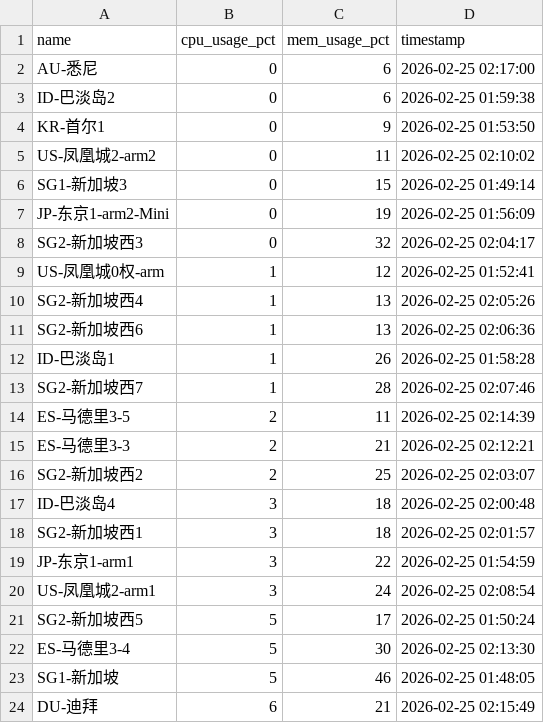
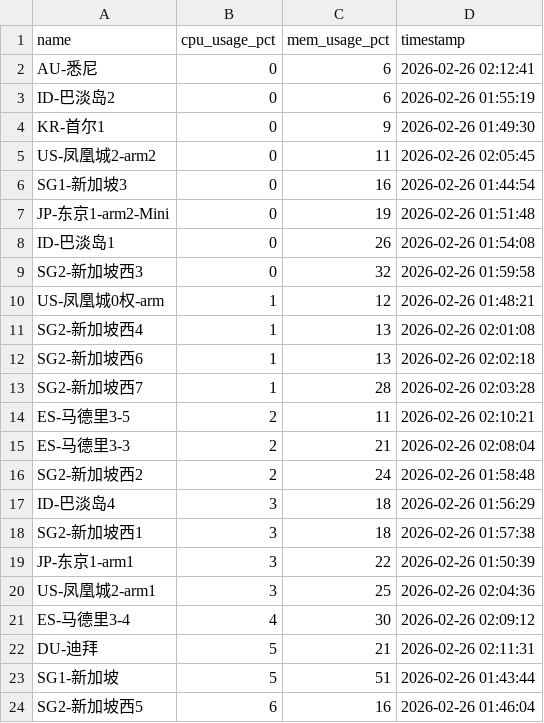
Before and after one commit to suwei8/oci-keepalive-tunnel, a CSV file: csv/resource_usage.csv, drawn as a sheet; only a part is shown; the diff covers the shown part only.

```diff
--- a/csv/resource_usage.csv
+++ b/csv/resource_usage.csv
@@ -1,24 +1,24 @@
 name,cpu_usage_pct,mem_usage_pct,timestamp
-AU-悉尼,0,6,2026-02-25 02:17:00
-ID-巴淡岛2,0,6,2026-02-25 01:59:38
-KR-首尔1,0,9,2026-02-25 01:53:50
-US-凤凰城2-arm2,0,11,2026-02-25 02:10:02
-SG1-新加坡3,0,15,2026-02-25 01:49:14
-JP-东京1-arm2-Mini,0,19,2026-02-25 01:56:09
-SG2-新加坡西3,0,32,2026-02-25 02:04:17
-US-凤凰城0权-arm,1,12,2026-02-25 01:52:41
-SG2-新加坡西4,1,13,2026-02-25 02:05:26
-SG2-新加坡西6,1,13,2026-02-25 02:06:36
-ID-巴淡岛1,1,26,2026-02-25 01:58:28
-SG2-新加坡西7,1,28,2026-02-25 02:07:46
-ES-马德里3-5,2,11,2026-02-25 02:14:39
-ES-马德里3-3,2,21,2026-02-25 02:12:21
-SG2-新加坡西2,2,25,2026-02-25 02:03:07
-ID-巴淡岛4,3,18,2026-02-25 02:00:48
-SG2-新加坡西1,3,18,2026-02-25 02:01:57
-JP-东京1-arm1,3,22,2026-02-25 01:54:59
-US-凤凰城2-arm1,3,24,2026-02-25 02:08:54
-SG2-新加坡西5,5,17,2026-02-25 01:50:24
-ES-马德里3-4,5,30,2026-02-25 02:13:30
-SG1-新加坡,5,46,2026-02-25 01:48:05
-DU-迪拜,6,21,2026-02-25 02:15:49
+AU-悉尼,0,6,2026-02-26 02:12:41
+ID-巴淡岛2,0,6,2026-02-26 01:55:19
+KR-首尔1,0,9,2026-02-26 01:49:30
+US-凤凰城2-arm2,0,11,2026-02-26 02:05:45
+SG1-新加坡3,0,16,2026-02-26 01:44:54
+JP-东京1-arm2-Mini,0,19,2026-02-26 01:51:48
+ID-巴淡岛1,0,26,2026-02-26 01:54:08
+SG2-新加坡西3,0,32,2026-02-26 01:59:58
+US-凤凰城0权-arm,1,12,2026-02-26 01:48:21
+SG2-新加坡西4,1,13,2026-02-26 02:01:08
+SG2-新加坡西6,1,13,2026-02-26 02:02:18
+SG2-新加坡西7,1,28,2026-02-26 02:03:28
+ES-马德里3-5,2,11,2026-02-26 02:10:21
+ES-马德里3-3,2,21,2026-02-26 02:08:04
+SG2-新加坡西2,2,24,2026-02-26 01:58:48
+ID-巴淡岛4,3,18,2026-02-26 01:56:29
+SG2-新加坡西1,3,18,2026-02-26 01:57:38
+JP-东京1-arm1,3,22,2026-02-26 01:50:39
+US-凤凰城2-arm1,3,25,2026-02-26 02:04:36
+ES-马德里3-4,4,30,2026-02-26 02:09:12
+DU-迪拜,5,21,2026-02-26 02:11:31
+SG1-新加坡,5,51,2026-02-26 01:43:44
+SG2-新加坡西5,6,16,2026-02-26 01:46:04
```
Also changed, not shown: 10 edited cells elsewhere in this file.
